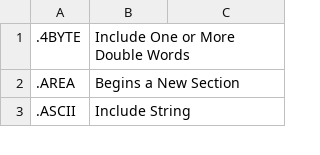
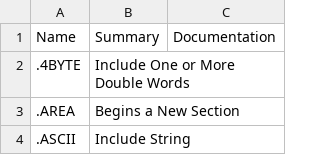
Before and after one commit to BlairLeduc/vscode-6x09-assembly, a TSV file: docs/pseudo-ops.tsv, drawn as a sheet; only a part is shown.

```diff
--- a/docs/pseudo-ops.tsv
+++ b/docs/pseudo-ops.tsv
@@ -1 +1,2 @@
+Name	Summary	Documentation
 .4BYTE	Include One or More Double Words
```
Also changed, not shown: docs/opcodes.tsv.
